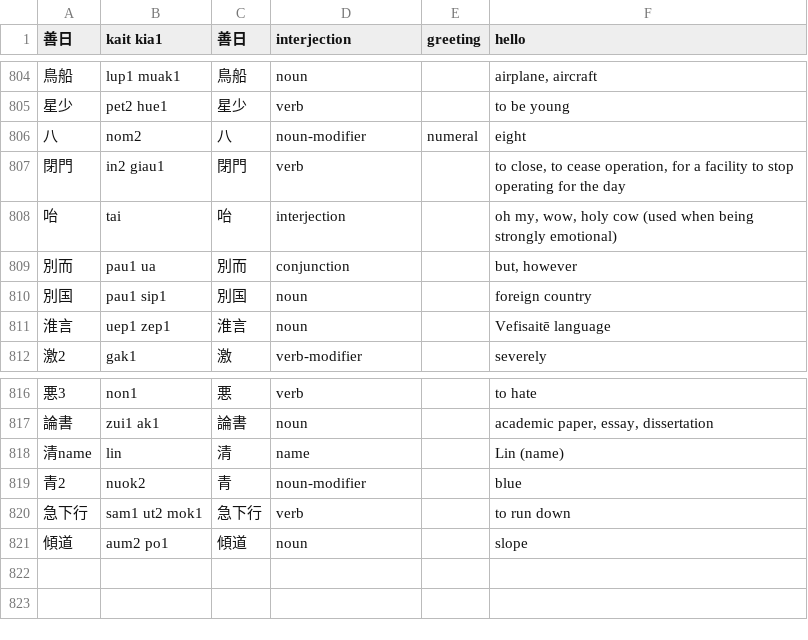
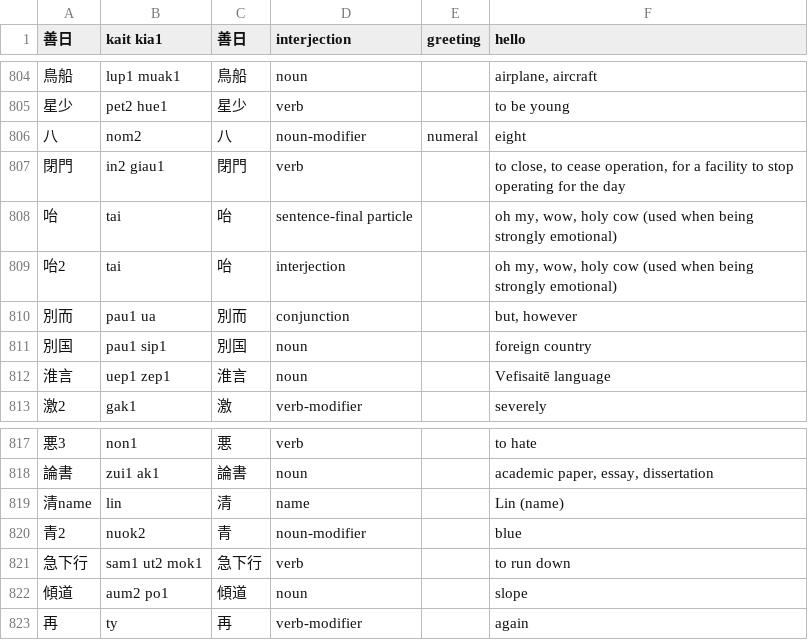
Before and after one commit to jurliyuuri/spoonfed_pekzep, a TSV file: raw/Spoonfed Pekzep - 語彙整理（超草案）.tsv, drawn as a sheet; only a part is shown, gaps mark what is left out; the diff names each change by its address in the sheet, - before the commit and + after, or states it on an @@ line.

```diff
--- a/raw/Spoonfed Pekzep - 語彙整理（超草案）.tsv
+++ b/raw/Spoonfed Pekzep - 語彙整理（超草案）.tsv
-D808 (interjection): interjection
+D808 (interjection): sentence-final particle
+row 809: 咍2 | tai | 咍 | interjection |  | oh my, wow, holy cow (used when being strongly emotional)
+row 823: 再 | ty | 再 | verb-modifier |  | again
```
Also changed, not shown: docs/raw.tsv, 24 other files.
